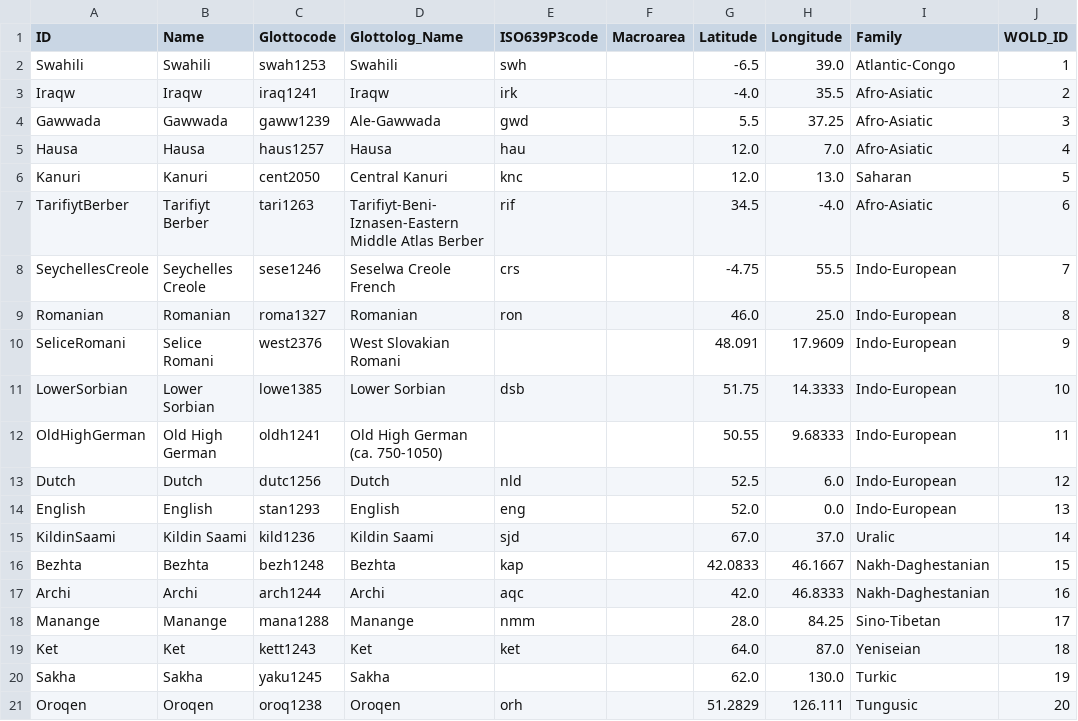
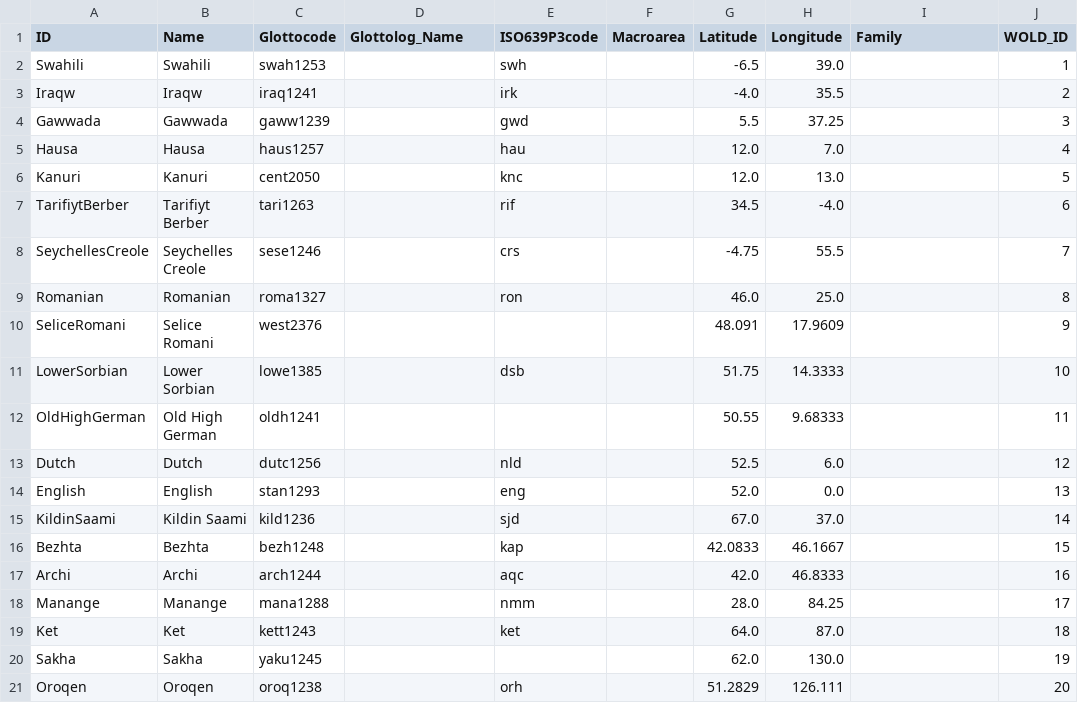
Before and after one commit to lexibank/wold, a CSV file: cldf/languages.csv, drawn as a sheet; only a part is shown; the diff covers the shown part only.

```diff
--- a/cldf/languages.csv
+++ b/cldf/languages.csv
@@ -1,21 +1,21 @@
 ID,Name,Glottocode,Glottolog_Name,ISO639P3code,Macroarea,Latitude,Longitude,Family,WOLD_ID
-Swahili,Swahili,swah1253,Swahili,swh,,-6.5,39.0,Atlantic-Congo,1
-Iraqw,Iraqw,iraq1241,Iraqw,irk,,-4.0,35.5,Afro-Asiatic,2
-Gawwada,Gawwada,gaww1239,Ale-Gawwada,gwd,,5.5,37.25,Afro-Asiatic,3
-Hausa,Hausa,haus1257,Hausa,hau,,12.0,7.0,Afro-Asiatic,4
-Kanuri,Kanuri,cent2050,Central Kanuri,knc,,12.0,13.0,Saharan,5
-TarifiytBerber,Tarifiyt Berber,tari1263,Tarifiyt-Beni-Iznasen-Eastern Middle Atlas Berber,rif,,34.5,-4.0,Afro-Asiatic,6
-SeychellesCreole,Seychelles Creole,sese1246,Seselwa Creole French,crs,,-4.75,55.5,Indo-European,7
-Romanian,Romanian,roma1327,Romanian,ron,,46.0,25.0,Indo-European,8
-SeliceRomani,Selice Romani,west2376,West Slovakian Romani,,,48.091,17.9609,Indo-European,9
-LowerSorbian,Lower Sorbian,lowe1385,Lower Sorbian,dsb,,51.75,14.3333,Indo-European,10
-OldHighGerman,Old High German,oldh1241,Old High German (ca. 750-1050),,,50.55,9.68333,Indo-European,11
-Dutch,Dutch,dutc1256,Dutch,nld,,52.5,6.0,Indo-European,12
-English,English,stan1293,English,eng,,52.0,0.0,Indo-European,13
-KildinSaami,Kildin Saami,kild1236,Kildin Saami,sjd,,67.0,37.0,Uralic,14
-Bezhta,Bezhta,bezh1248,Bezhta,kap,,42.0833,46.1667,Nakh-Daghestanian,15
-Archi,Archi,arch1244,Archi,aqc,,42.0,46.8333,Nakh-Daghestanian,16
-Manange,Manange,mana1288,Manange,nmm,,28.0,84.25,Sino-Tibetan,17
-Ket,Ket,kett1243,Ket,ket,,64.0,87.0,Yeniseian,18
-Sakha,Sakha,yaku1245,Sakha,,,62.0,130.0,Turkic,19
-Oroqen,Oroqen,oroq1238,Oroqen,orh,,51.2829,126.111,Tungusic,20
+Swahili,Swahili,swah1253,,swh,,-6.5,39.0,,1
+Iraqw,Iraqw,iraq1241,,irk,,-4.0,35.5,,2
+Gawwada,Gawwada,gaww1239,,gwd,,5.5,37.25,,3
+Hausa,Hausa,haus1257,,hau,,12.0,7.0,,4
+Kanuri,Kanuri,cent2050,,knc,,12.0,13.0,,5
+TarifiytBerber,Tarifiyt Berber,tari1263,,rif,,34.5,-4.0,,6
+SeychellesCreole,Seychelles Creole,sese1246,,crs,,-4.75,55.5,,7
+Romanian,Romanian,roma1327,,ron,,46.0,25.0,,8
+SeliceRomani,Selice Romani,west2376,,,,48.091,17.9609,,9
+LowerSorbian,Lower Sorbian,lowe1385,,dsb,,51.75,14.3333,,10
+OldHighGerman,Old High German,oldh1241,,,,50.55,9.68333,,11
+Dutch,Dutch,dutc1256,,nld,,52.5,6.0,,12
+English,English,stan1293,,eng,,52.0,0.0,,13
+KildinSaami,Kildin Saami,kild1236,,sjd,,67.0,37.0,,14
+Bezhta,Bezhta,bezh1248,,kap,,42.0833,46.1667,,15
+Archi,Archi,arch1244,,aqc,,42.0,46.8333,,16
+Manange,Manange,mana1288,,nmm,,28.0,84.25,,17
+Ket,Ket,kett1243,,ket,,64.0,87.0,,18
+Sakha,Sakha,yaku1245,,,,62.0,130.0,,19
+Oroqen,Oroqen,oroq1238,,orh,,51.2829,126.111,,20
```
Also changed, not shown: 42 edited cells elsewhere in this file, etc/orthography/Archi.tsv, etc/orthography/Gawwada.tsv, 16 other files.
